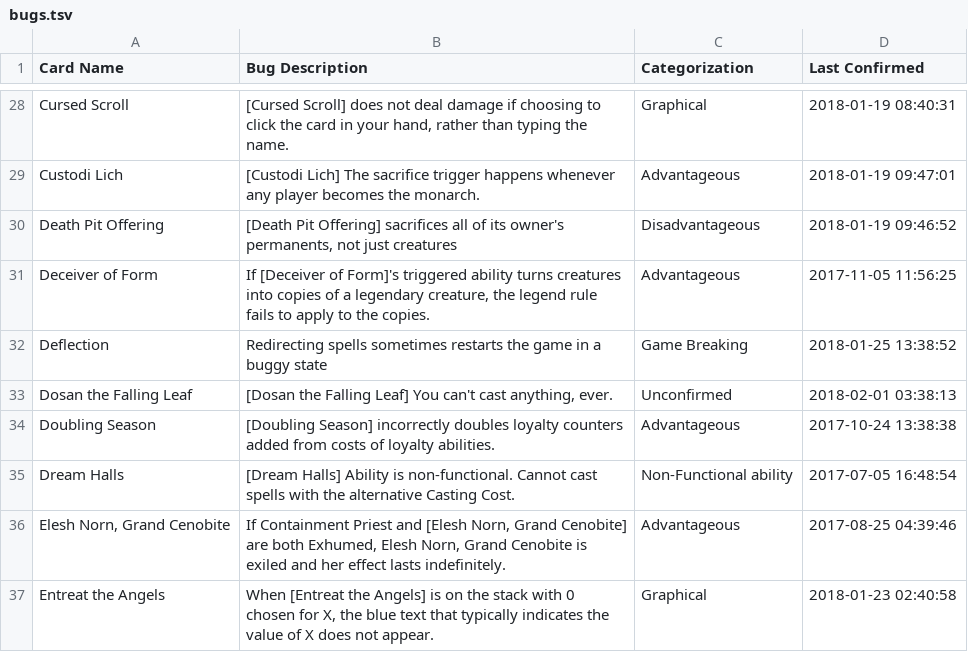
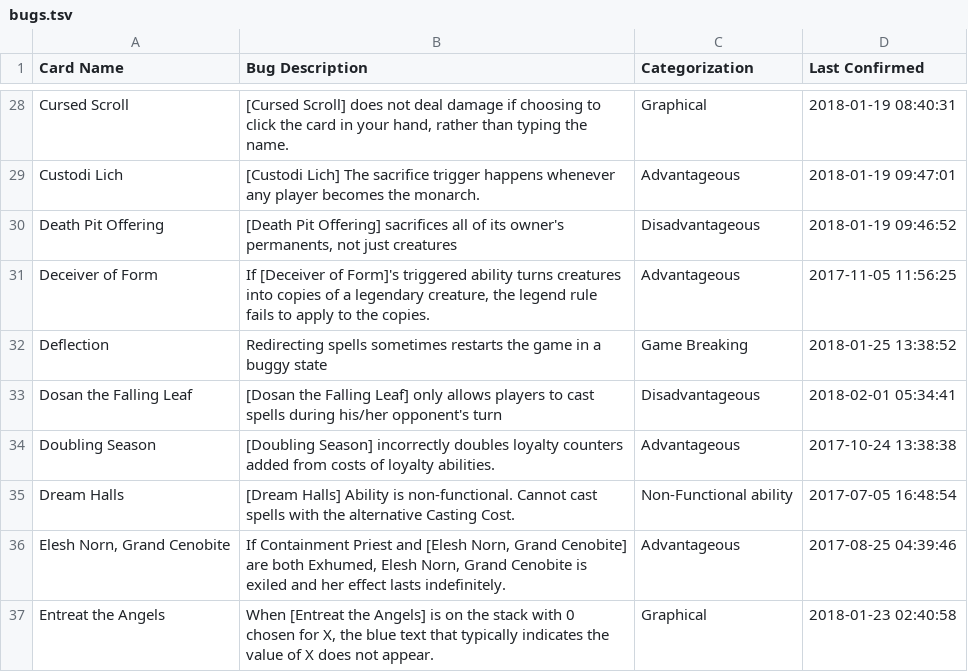
Before and after one commit to PennyDreadfulMTG/modo-bugs, a TSV file: bugs.tsv, drawn as a sheet; only a part is shown, gaps mark what is left out.

Commit message:
Updated Bug List from Issues

```diff
--- a/bugs.tsv
+++ b/bugs.tsv
@@ -32,3 +32,3 @@ Deceiver of Form	If [Deceiver of Form]'s triggered ability turns creatures into
 Deflection	Redirecting spells sometimes restarts the game in a buggy state	Game Breaking	2018-01-25 13:38:52
-Dosan the Falling Leaf	[Dosan the Falling Leaf] You can't cast anything, ever.	Unconfirmed	2018-02-01 03:38:13
+Dosan the Falling Leaf	[Dosan the Falling Leaf] only allows players to cast spells during his/her opponent's turn	Disadvantageous	2018-02-01 05:34:41
 Doubling Season	[Doubling Season] incorrectly doubles loyalty counters added from costs of loyalty abilities.	Advantageous	2017-10-24 13:38:38
```
Also changed, not shown: 1 other file.
